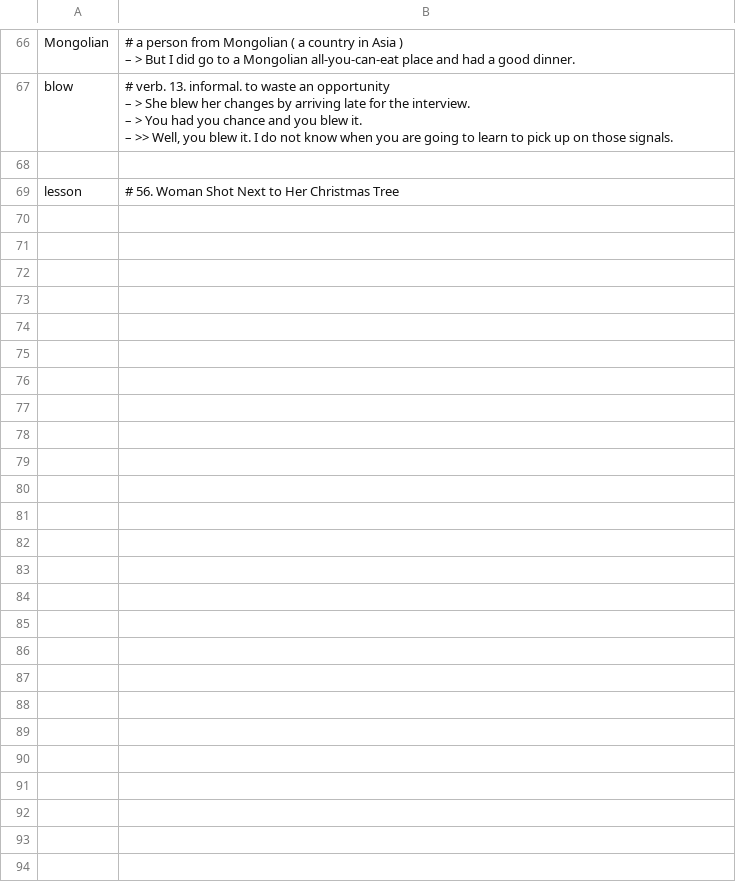
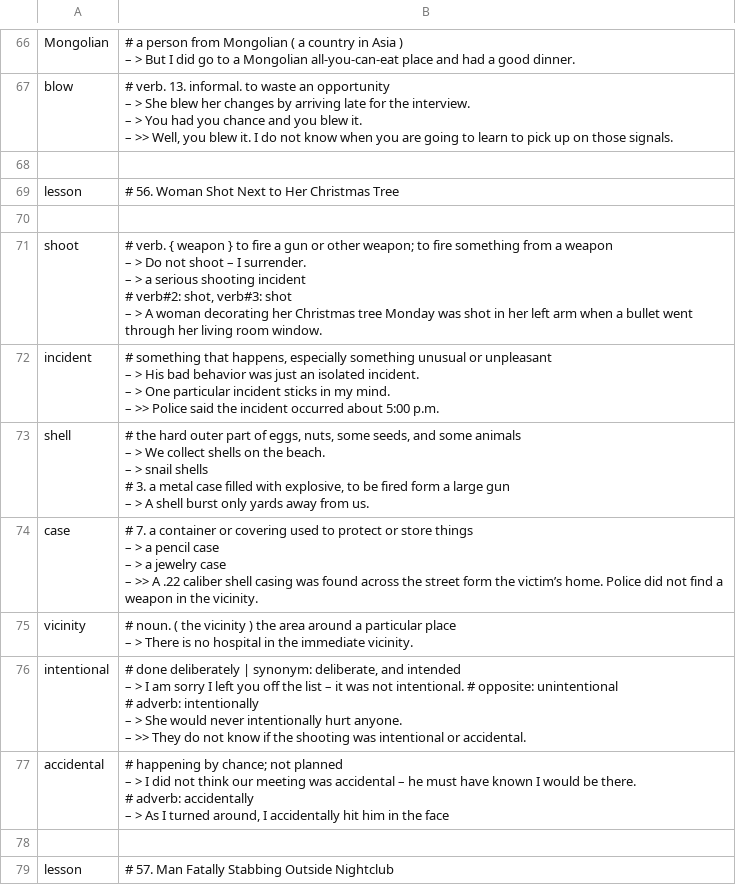
Before and after one commit to k-five/rong-chang-new-word, a CSV file: 12_intermeidate_2/for_intermeidate_2.2.csv, drawn as a sheet; only a part is shown, gaps mark what is left out; ↵ is a line break in a cell; the diff names each change by its address in the sheet, - before the commit and + after, or states it on an @@ line.

Commit message:
add lesson: 56. Woman Shot Next to Her Christmas Tree

```diff
--- a/12_intermeidate_2/for_intermeidate_2.2.csv
+++ b/12_intermeidate_2/for_intermeidate_2.2.csv
+row 70: (empty)
+row 71: shoot | # verb. { weapon } to fire a gun or other weapon; to fire something from a weapon ↵ – > Do not shoot – I surrender. ↵ – > a serious shooting incident ↵ # verb#2: shot, verb#3: shot ↵ – > A woman decorating her Christmas tree Monday was shot in her left arm when a bullet went through her living room window.
+row 72: incident | # something that happens, especially something unusual or unpleasant ↵ – > His bad behavior was just an isolated incident. ↵ – > One particular incident sticks in my mind. ↵ – >> Police said the incident occurred about 5:00 p.m.
+row 73: shell | # the hard outer part of eggs, nuts, some seeds, and some animals ↵ – > We collect shells on the beach. ↵ – > snail shells ↵ # 3. a metal case filled with explosive, to be fired form a large gun ↵ – > A shell burst only yards away from us.
+row 74: case | # 7. a container or covering used to protect or store things ↵ – > a pencil case ↵ – > a jewelry case ↵ – >> A .22 caliber shell casing was found across the street form the victim’s home. Police did not find a weapon in the vicinity.
+row 75: vicinity | # noun. ( the vicinity ) the area around a particular place ↵ – > There is no hospital in the immediate vicinity.
+row 76: intentional | # done deliberately | synonym: deliberate, and intended ↵ – > I am sorry I left you off the list – it was not intentional. # opposite: unintentional ↵ # adverb: intentionally ↵ – > She would never intentionally hurt anyone. ↵ – >> They do not know if the shooting was intentional or accidental.
+row 77: accidental | # happening by chance; not planned ↵ – > I did not think our meeting was accidental – he must have known I would be there. ↵ # adverb: accidentally ↵ – > As I turned around, I accidentally hit him in the face
+row 78: (empty)
+row 79: lesson | # 57. Man Fatally Stabbing Outside Nightclub
```
